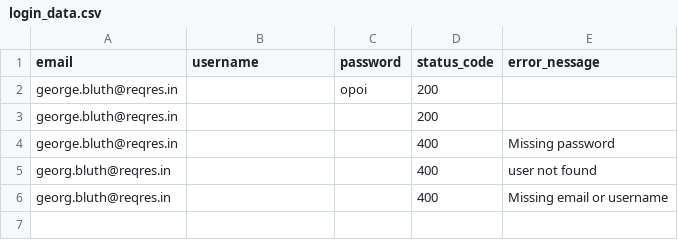
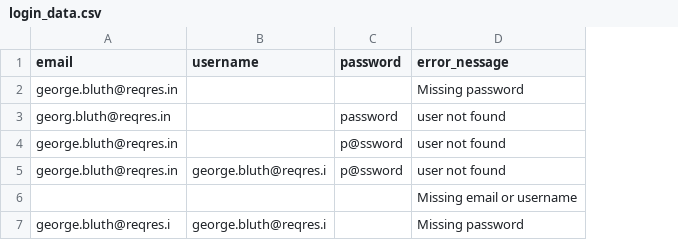
Before and after one commit to drex7/upskilling-api, a CSV file: collection-files/login_data.csv, drawn as a sheet; removed rows and columns are numbered as before the commit, all else as after; the diff names each change by its address in the sheet, - before the commit and + after, or states it on an @@ line.

```diff
--- a/collection-files/login_data.csv
+++ b/collection-files/login_data.csv
-column D (status_code), rows 4-5: 400 | 400
-row 2: george.bluth@reqres.in |  | opoi | 200
-row 3: george.bluth@reqres.in |  |  | 200
-C3 (password): (empty)
+C3 (password): password
-row 6: georg.bluth@reqres.in |  |  | 400 | Missing email or username
+row 4: george.bluth@reqres.in |  | p@ssword | user not found
+row 5: george.bluth@reqres.in | george.bluth@reqres.i | p@ssword | user not found
+row 6:  |  |  | Missing email or username
+row 7: george.bluth@reqres.i | george.bluth@reqres.i |  | Missing password
```
Also changed, not shown: 4 other files.
